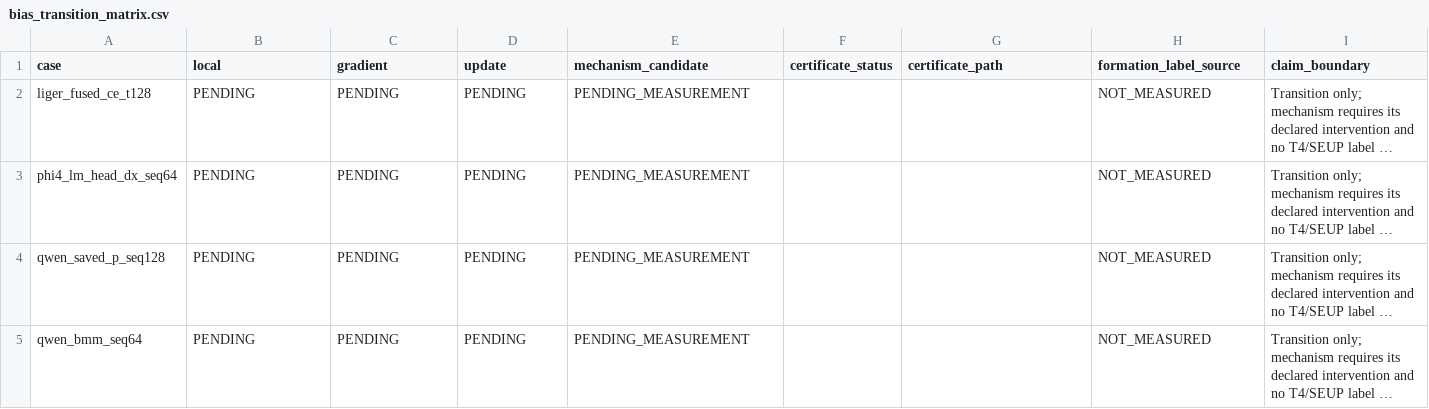
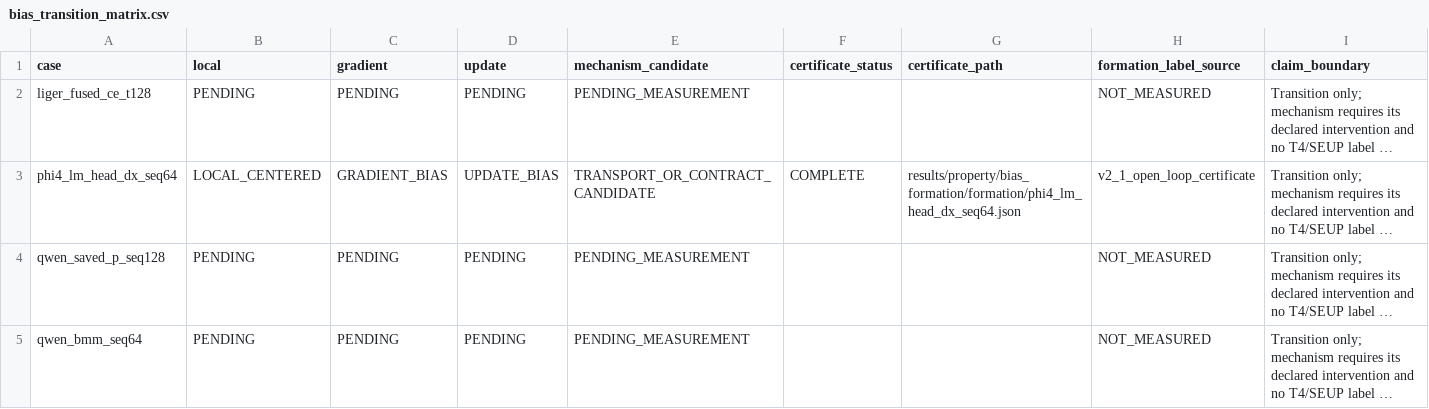
Before and after one commit to wuyii8941/kernel-analyzer, a CSV file: results/property/bias_formation/bias_transition_matrix.csv, drawn as a sheet; long unchanged cells end in …; the diff names each change by its address in the sheet, - before the commit and + after, or states it on an @@ line.

Commit message:
Measure Phi bias formation transition

```diff
--- a/results/property/bias_formation/bias_transition_matrix.csv
+++ b/results/property/bias_formation/bias_transition_matrix.csv
-B3 (local): PENDING
+B3 (local): LOCAL_CENTERED
-C3 (gradient): PENDING
+C3 (gradient): GRADIENT_BIAS
-D3 (update): PENDING
+D3 (update): UPDATE_BIAS
-E3 (mechanism_candidate): PENDING_MEASUREMENT
+E3 (mechanism_candidate): TRANSPORT_OR_CONTRACT_CANDIDATE
-F3 (certificate_status): (empty)
+F3 (certificate_status): COMPLETE
-G3 (certificate_path): (empty)
+G3 (certificate_path): results/property/bias_formation/formation/phi4_lm_head_dx_seq64.json
-H3 (formation_label_source): NOT_MEASURED
+H3 (formation_label_source): v2_1_open_loop_certificate
```
Also changed, not shown: 8 other files.
